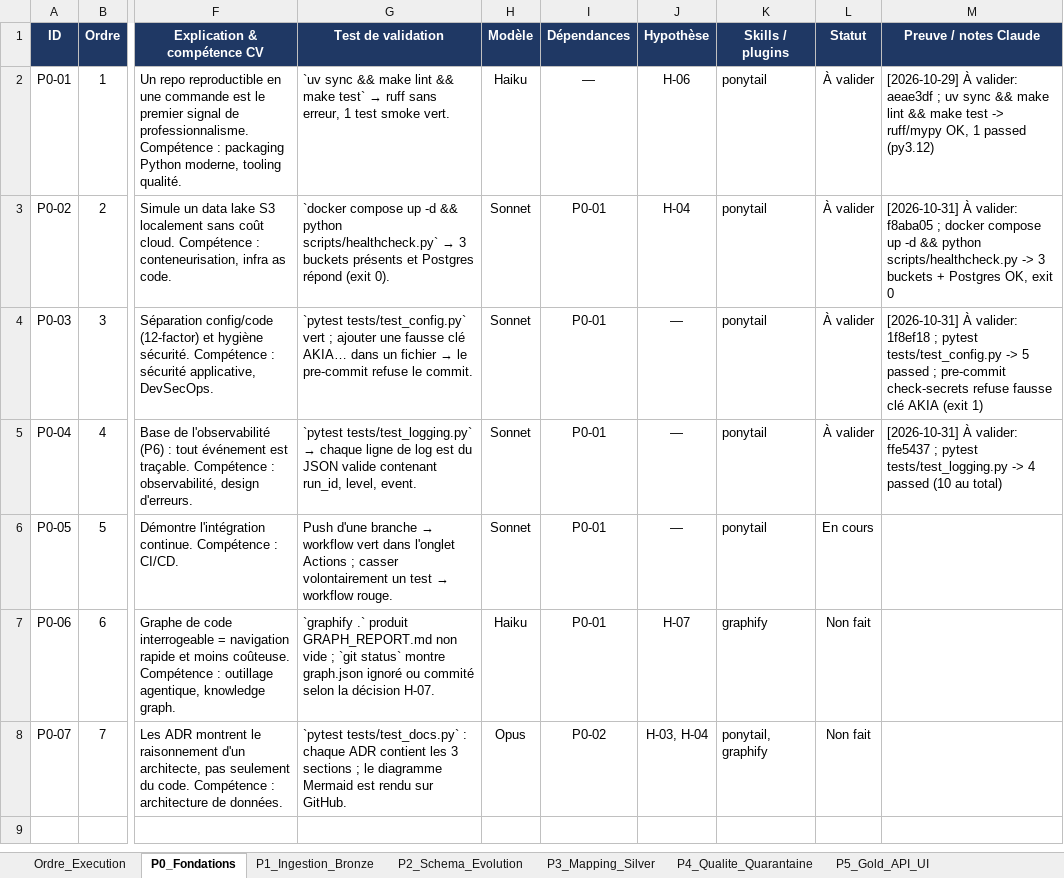
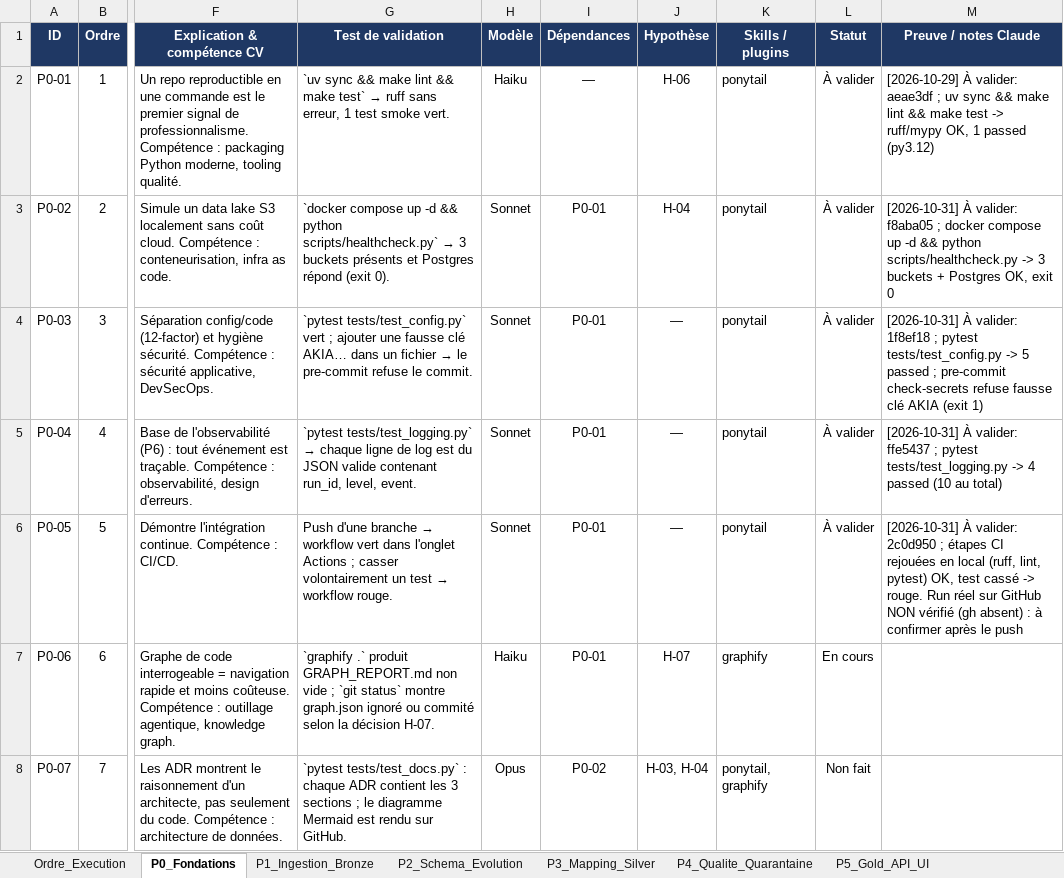
Before and after one commit to hajar-hamid-coder/adaptive-data-platform, an Excel workbook: backlog/backlog.xlsx, sheet P0_Fondations, drawn as a sheet; only a part is shown, gaps mark what is left out; values as stored, in another font and other column widths than the file's, no borders; conditional formats not drawn; the diff names each change by its address in the sheet, - before the commit and + after, or states it on an @@ line.

```diff
--- a/backlog/backlog.xlsx (sheet P0_Fondations)
+++ b/backlog/backlog.xlsx (sheet P0_Fondations)
-L6 (Statut): En cours
+L6 (Statut): À valider
-M6 (Preuve / notes Claude): (empty)
+M6 (Preuve / notes Claude): [2026-10-31] À valider: 2c0d950 ; étapes CI rejouées en local (ruff, lint, pytest) OK, test cassé -> rouge. Run réel sur GitHub NON vérifié (gh absent) : à confirmer après le push
-L7 (Statut): Non fait
+L7 (Statut): En cours
```
Also changed, not shown: 4 other files.
